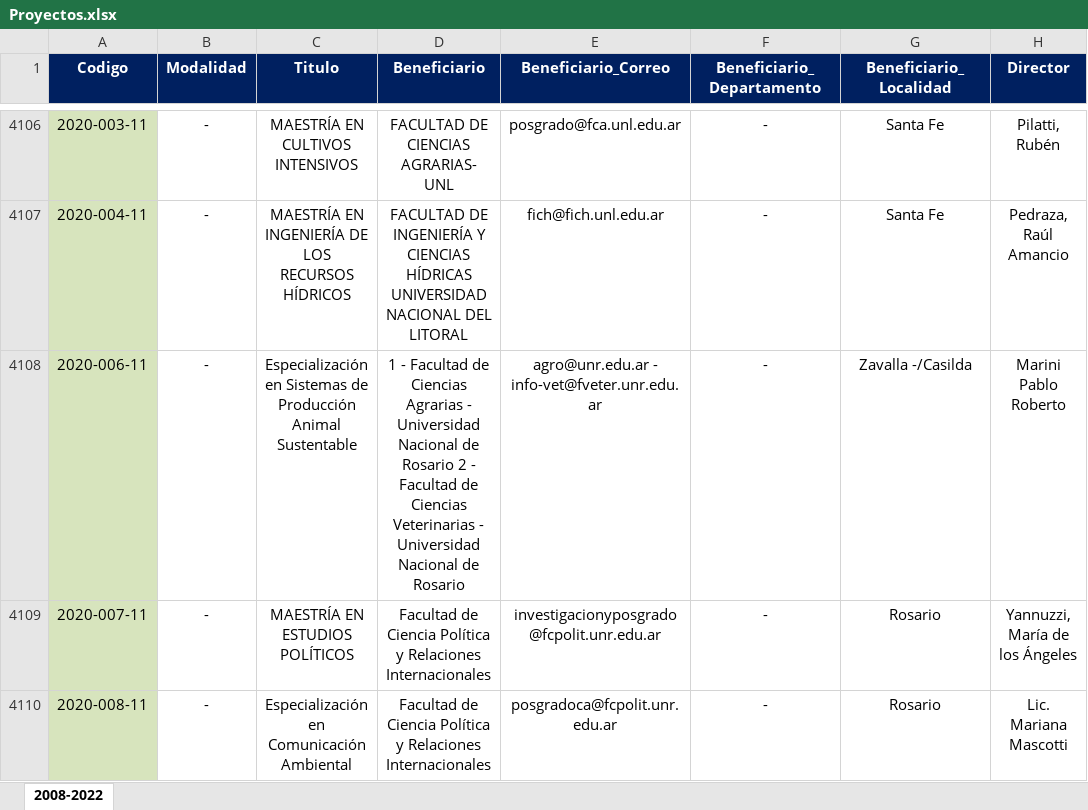
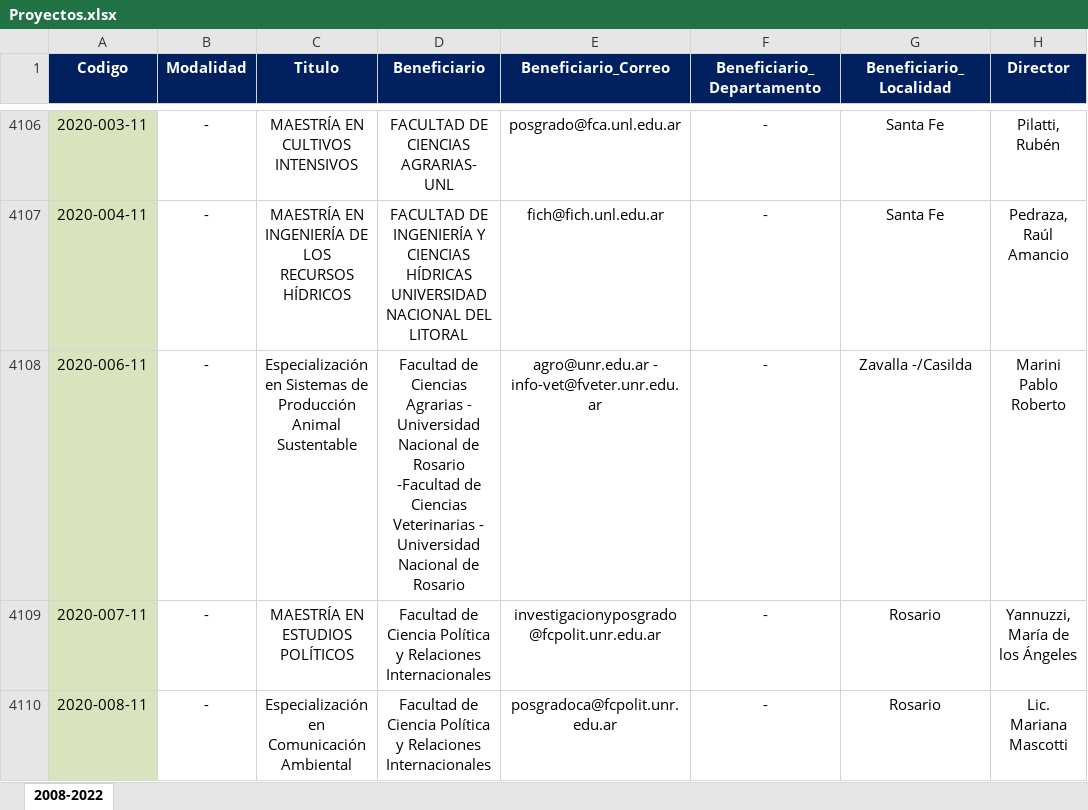
Before and after one commit to maty670/BaseDeDatos, an Excel workbook: TABLAS EXCEL/Proyectos/Proyectos.xlsx, sheet 2008-2022, drawn as a sheet; only a part is shown, gaps mark what is left out; values as stored, in another font and other column widths than the file's, no borders; conditional formats not drawn; the diff names each change by its address in the sheet, - before the commit and + after, or states it on an @@ line.

```diff
--- a/TABLAS EXCEL/Proyectos/Proyectos.xlsx (sheet 2008-2022)
+++ b/TABLAS EXCEL/Proyectos/Proyectos.xlsx (sheet 2008-2022)
-D4108 (Beneficiario): 1 - Facultad de Ciencias Agrarias - Universidad Nacional de Rosario 2 - Facultad de Ciencias…
+D4108 (Beneficiario): Facultad de Ciencias Agrarias - Universidad Nacional de Rosario -Facultad de Ciencias…
```
Also changed, not shown: 3 other files.
